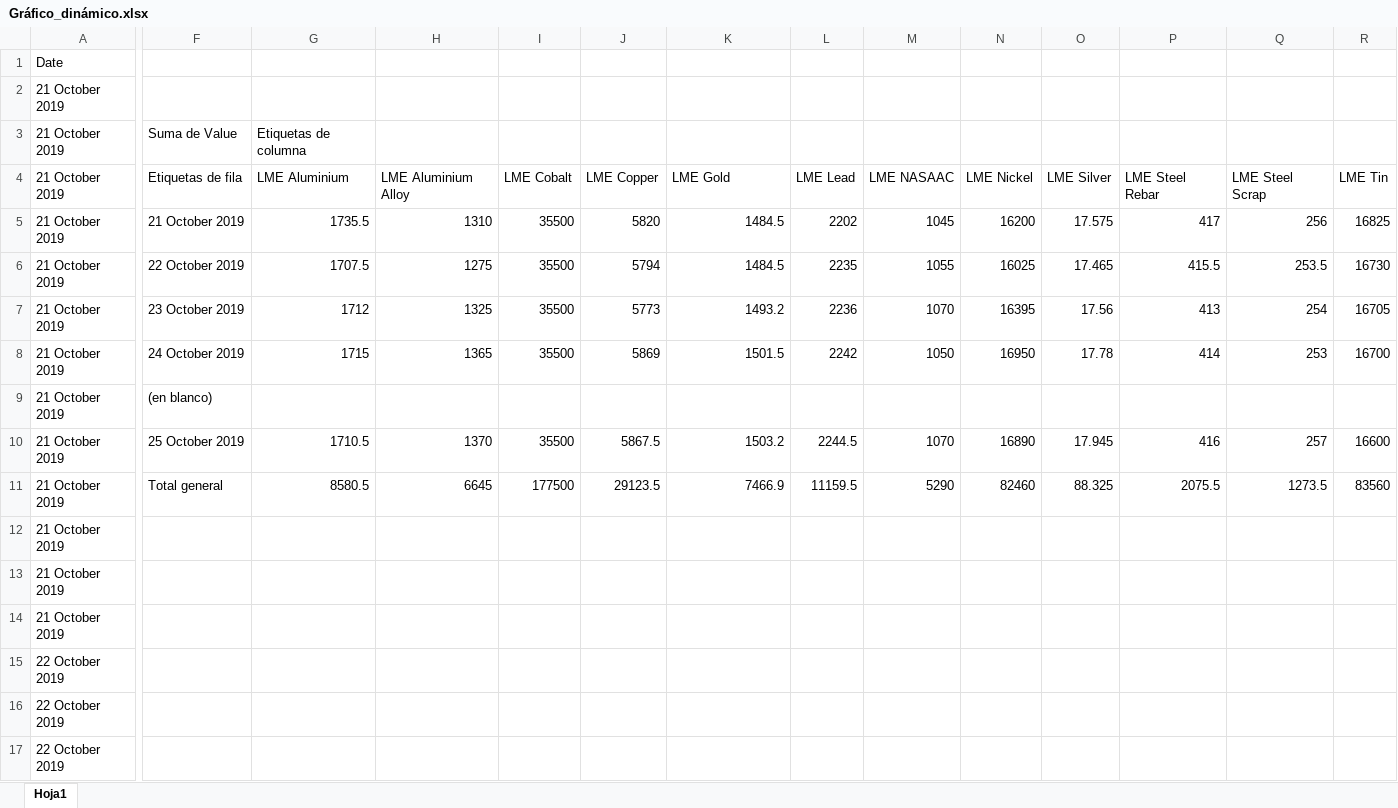
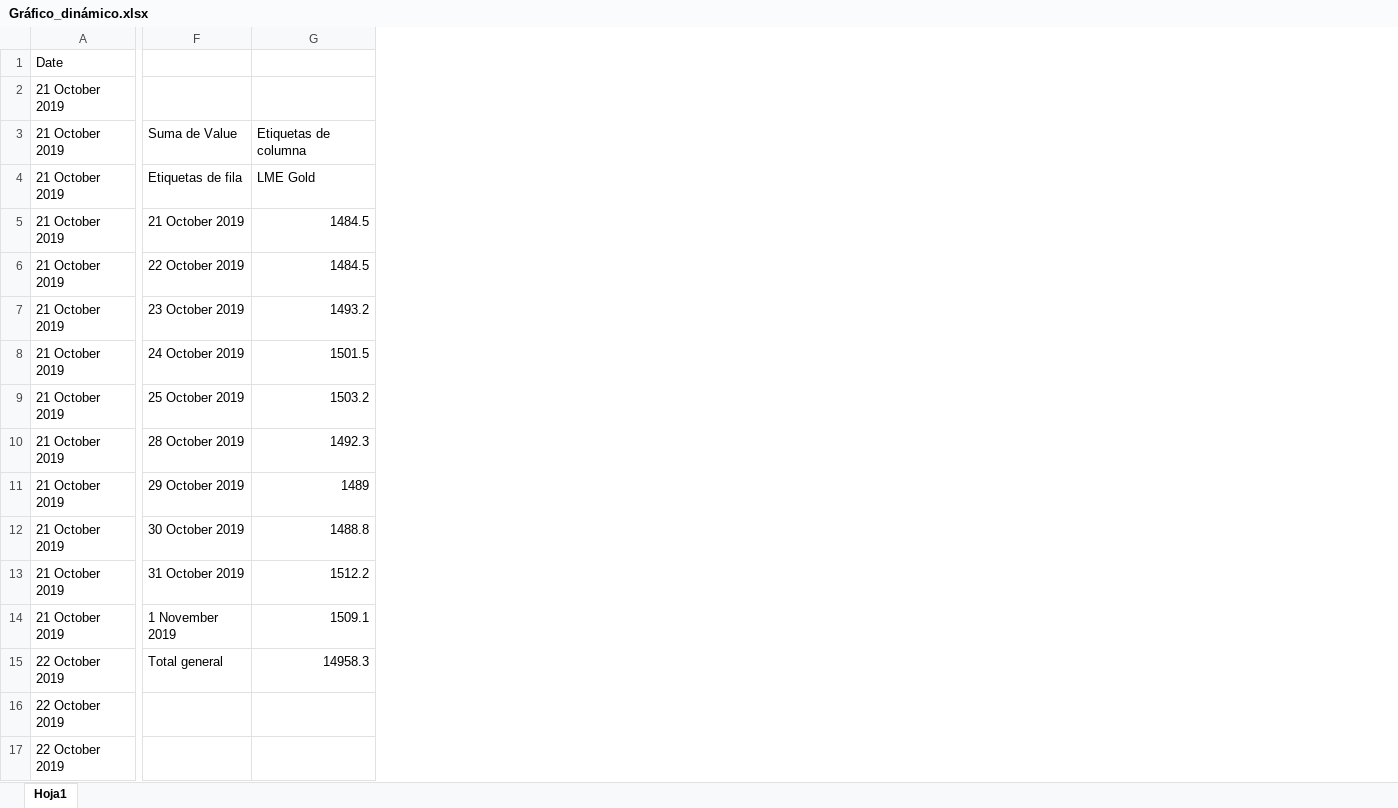
Before and after one commit to mbs76/LME-Scraper, an Excel workbook: Gráfico_dinámico.xlsx, sheet Hoja1, drawn as a sheet; only a part is shown, gaps mark what is left out; values as stored, in another font and other column widths than the file's, no borders; charts and pictures not drawn; removed rows and columns are numbered as before the commit, all else as after; the diff covers the shown part only; the diff names each change by its address in the sheet, - before the commit and + after, or states it on an @@ line.

```diff
--- a/Gráfico_dinámico.xlsx (sheet Hoja1)
+++ b/Gráfico_dinámico.xlsx (sheet Hoja1)
-column G, rows 3-11: Etiquetas de columna | LME Aluminium | 1735.5 | 1707.5 | 1712 | 1715 |  | 1710.5 | 8580.5
-column H, rows 4-11: LME Aluminium Alloy | 1310 | 1275 | 1325 | 1365 |  | 1370 | 6645
-column I, rows 4-11: LME Cobalt | 35500 | 35500 | 35500 | 35500 |  | 35500 | 177500
-column J, rows 4-11: LME Copper | 5820 | 5794 | 5773 | 5869 |  | 5867.5 | 29123.5
-column L, rows 4-11: LME Lead | 2202 | 2235 | 2236 | 2242 |  | 2244.5 | 11159.5
-column M, rows 4-11: LME NASAAC | 1045 | 1055 | 1070 | 1050 |  | 1070 | 5290
-column N, rows 4-11: LME Nickel | 16200 | 16025 | 16395 | 16950 |  | 16890 | 82460
-column O, rows 4-11: LME Silver | 17.575 | 17.465 | 17.56 | 17.78 |  | 17.945 | 88.325
-column P, rows 4-11: LME Steel Rebar | 417 | 415.5 | 413 | 414 |  | 416 | 2075.5
-column Q, rows 4-11: LME Steel Scrap | 256 | 253.5 | 254 | 253 |  | 257 | 1273.5
-column R, rows 4-11: LME Tin | 16825 | 16730 | 16705 | 16700 |  | 16600 | 83560
-G3: (empty)
+G3: Etiquetas de columna
-F9: (en blanco)
+F9: 25 October 2019
-G9: (empty)
+G9: 1503.2
-F10: 25 October 2019
+F10: 28 October 2019
-G10: 1503.2
+G10: 1492.3
-F11: Total general
+F11: 29 October 2019
-G11: 7466.9
+G11: 1489
-F12: (empty)
+F12: 30 October 2019
-G12: (empty)
+G12: 1488.8
-F13: (empty)
+F13: 31 October 2019
-G13: (empty)
+G13: 1512.2
-F14: (empty)
+F14: 1 November 2019
-G14: (empty)
+G14: 1509.1
-F15: (empty)
+F15: Total general
-G15: (empty)
+G15: 14958.3
```
Also changed, not shown: 65 added rows, 1 added column and 3 removed columns elsewhere in this sheet, charts or pictures.
